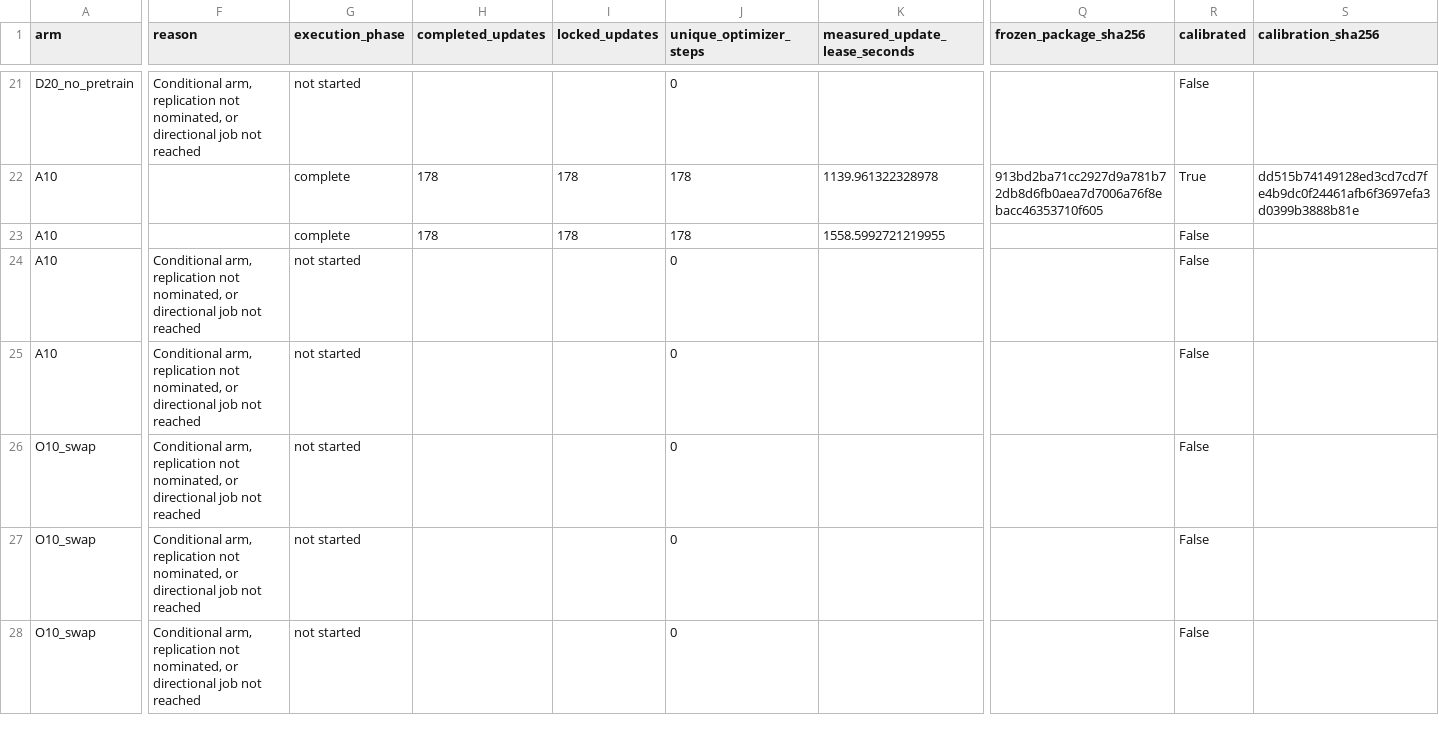
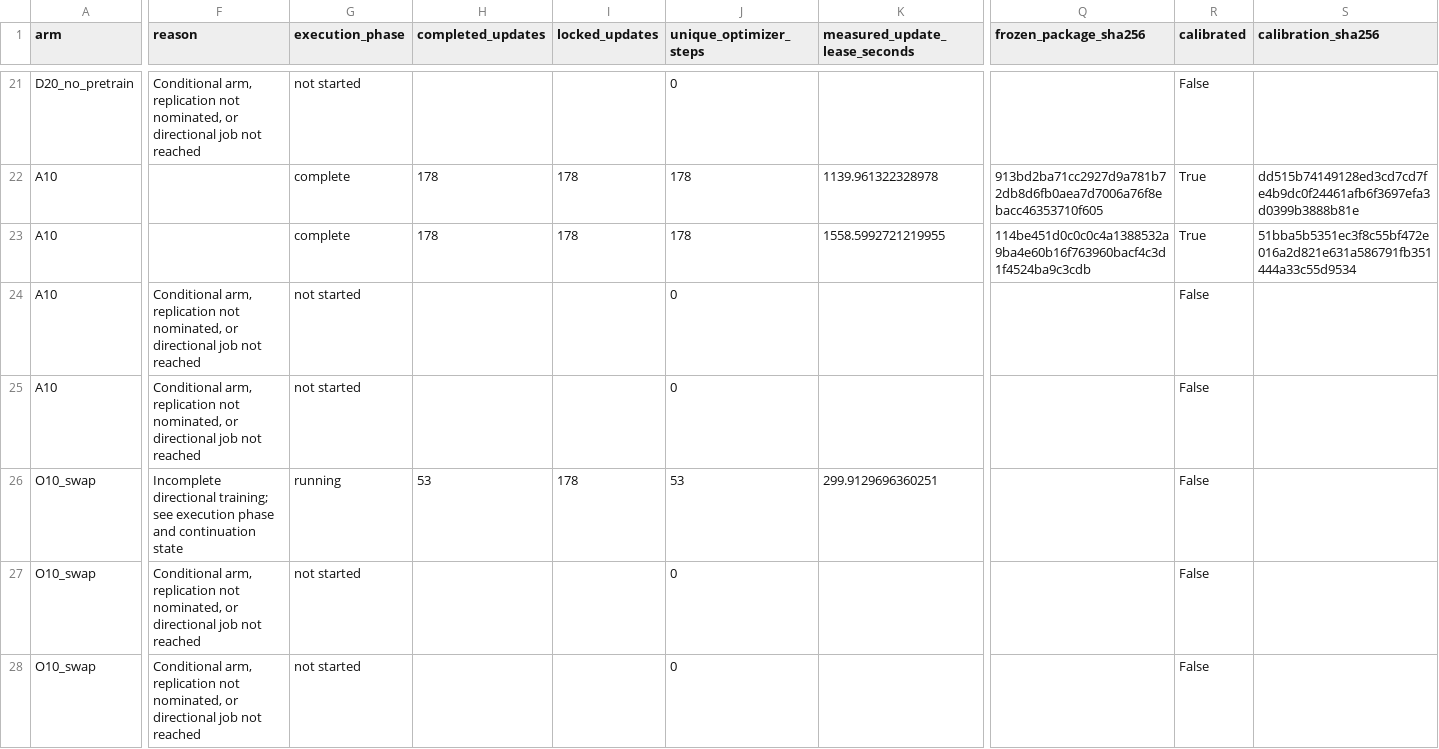
Before and after one commit to matheuspf/cell-tracking, a CSV file: results/pipeline-error-training-20260915/training_fits.csv, drawn as a sheet; only a part is shown, gaps mark what is left out; the diff covers the shown part only; the diff names each change by its address in the sheet, - before the commit and + after, or states it on an @@ line.

```diff
--- a/results/pipeline-error-training-20260915/training_fits.csv
+++ b/results/pipeline-error-training-20260915/training_fits.csv
-Q23 (frozen_package_sha256): (empty)
+Q23 (frozen_package_sha256): 114be451d0c0c0c4a1388532a9ba4e60b16f763960bacf4c3d1f4524ba9c3cdb
-R23 (calibrated): False
+R23 (calibrated): True
-S23 (calibration_sha256): (empty)
+S23 (calibration_sha256): 51bba5b5351ec3f8c55bf472e016a2d821e631a586791fb351444a33c55d9534
-F26 (reason): Conditional arm, replication not nominated, or directional job not reached
+F26 (reason): Incomplete directional training; see execution phase and continuation state
-G26 (execution_phase): not started
+G26 (execution_phase): running
-H26 (completed_updates): (empty)
+H26 (completed_updates): 53
-I26 (locked_updates): (empty)
+I26 (locked_updates): 178
-J26 (unique_optimizer_steps): 0
+J26 (unique_optimizer_steps): 53
-K26 (measured_update_lease_seconds): (empty)
+K26 (measured_update_lease_seconds): 299.9129696360251
```
Also changed, not shown: 3 edited cells elsewhere in this file, results/pipeline-error-training-20260915/source_model_scores.csv, 9 other files.
